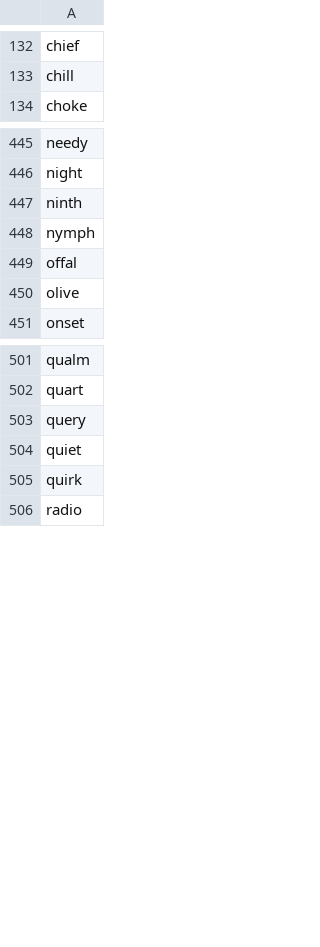
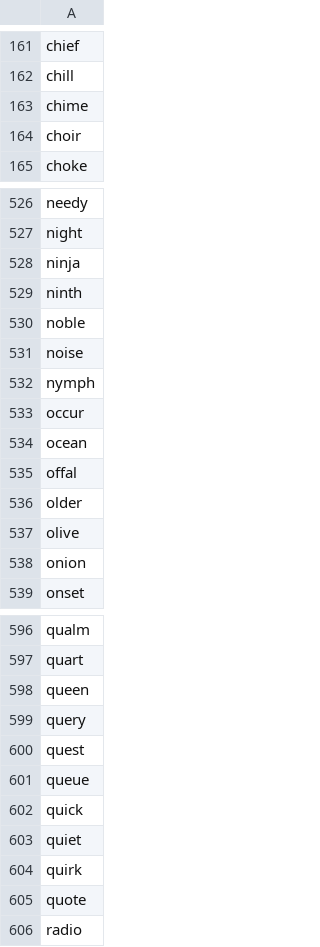
Before and after one commit to loughmiller/wordle, a CSV file: previousAnswers.csv, drawn as a sheet; only a part is shown, gaps mark what is left out; the diff covers the shown part only.

```diff
--- a/previousAnswers.csv
+++ b/previousAnswers.csv
@@ -133,2 +162,4 @@ chief
 chill
+chime
+choir
 choke
@@ -446,6 +527,13 @@ needy
 night
+ninja
 ninth
+noble
+noise
 nymph
+occur
+ocean
 offal
+older
 olive
+onion
 onset
@@ -502,5 +597,10 @@ qualm
 quart
+queen
 query
+quest
+queue
+quick
 quiet
 quirk
+quote
 radio
```
Also changed, not shown: 120 added rows, 12 moved rows and 13 edited cells elsewhere in this file, 3 other files.
